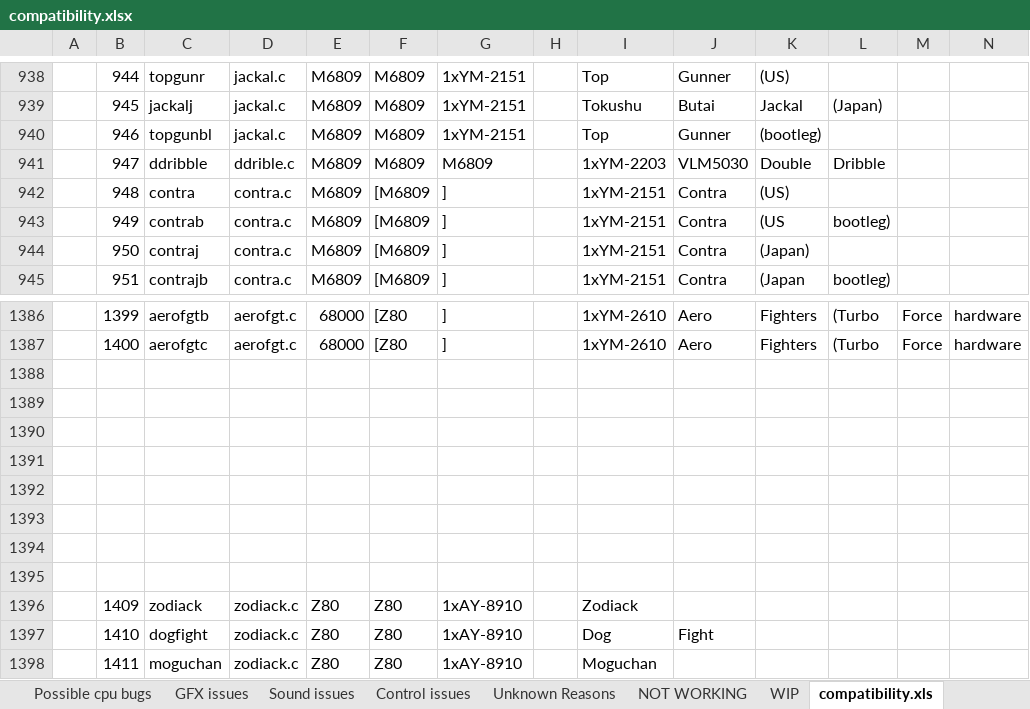
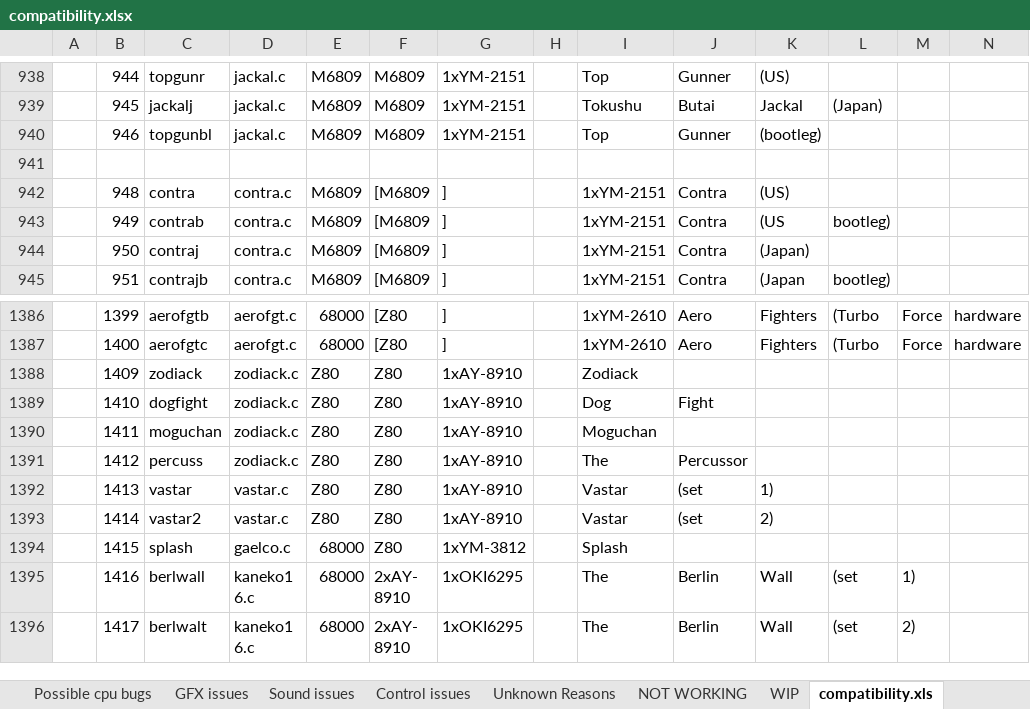
Before and after one commit to georgemoralis/arcadeflex, an Excel workbook: compatibility.xlsx, sheet compatibility.xls, drawn as a sheet; only a part is shown, gaps mark what is left out; the shorter side is filled out with more unchanged rows; values as stored, in another font and other column widths than the file's, no borders; rows hold the shown columns only; the diff names each change by its address in the sheet, - before the commit and + after, or states it on an @@ line.

Commit message:
updated compatibility for ddrible driver

```diff
--- a/compatibility.xlsx (sheet compatibility.xls)
+++ b/compatibility.xlsx (sheet compatibility.xls)
-row 941:  | 947 | ddribble | ddrible.c | M6809 | M6809 | M6809 |  | 1xYM-2203 | VLM5030 | Double | Dribble
+row 941: (empty)
-row 1388: (empty)
-row 1389: (empty)
-row 1390: (empty)
-row 1391: (empty)
-row 1392: (empty)
-row 1393: (empty)
-row 1394: (empty)
-row 1395: (empty)
```
Also changed, not shown: sheet Small Issues, sheet status, 3 other files.
